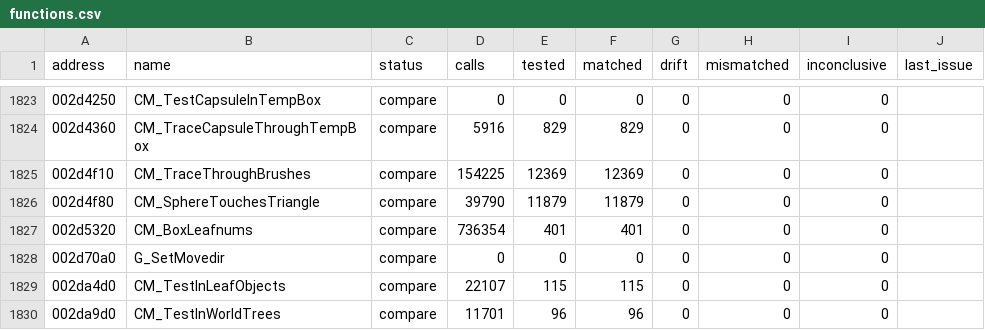
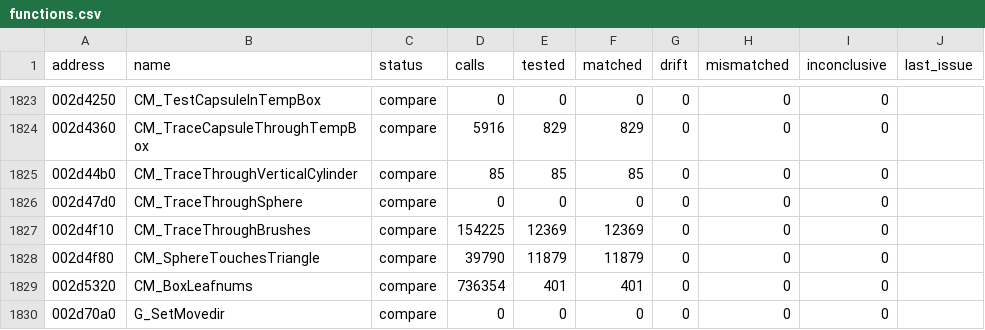
Before and after one commit to SmokeDoggy044/CoD2-BRO-Native-Loader, a CSV file: tools/data/functions.csv, drawn as a sheet; only a part is shown, gaps mark what is left out; the shorter side is filled out with more unchanged rows; the diff names each change by its address in the sheet, - before the commit and + after, or states it on an @@ line.

```diff
--- a/tools/data/functions.csv
+++ b/tools/data/functions.csv
+row 1825: 002d44b0 | CM_TraceThroughVerticalCylinder | compare | 85 | 85 | 85 | 0 | 0 | 0
+row 1826: 002d47d0 | CM_TraceThroughSphere | compare | 0 | 0 | 0 | 0 | 0 | 0
```
Also changed, not shown: tools/data/progress.csv, 5 other files.
